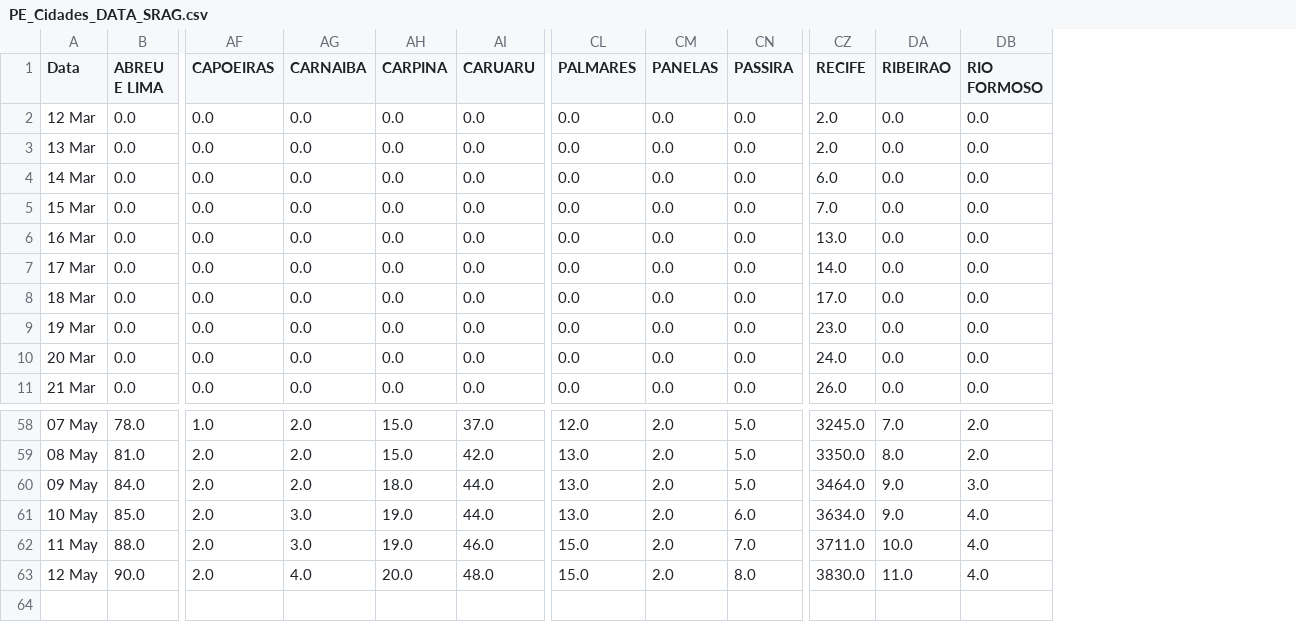
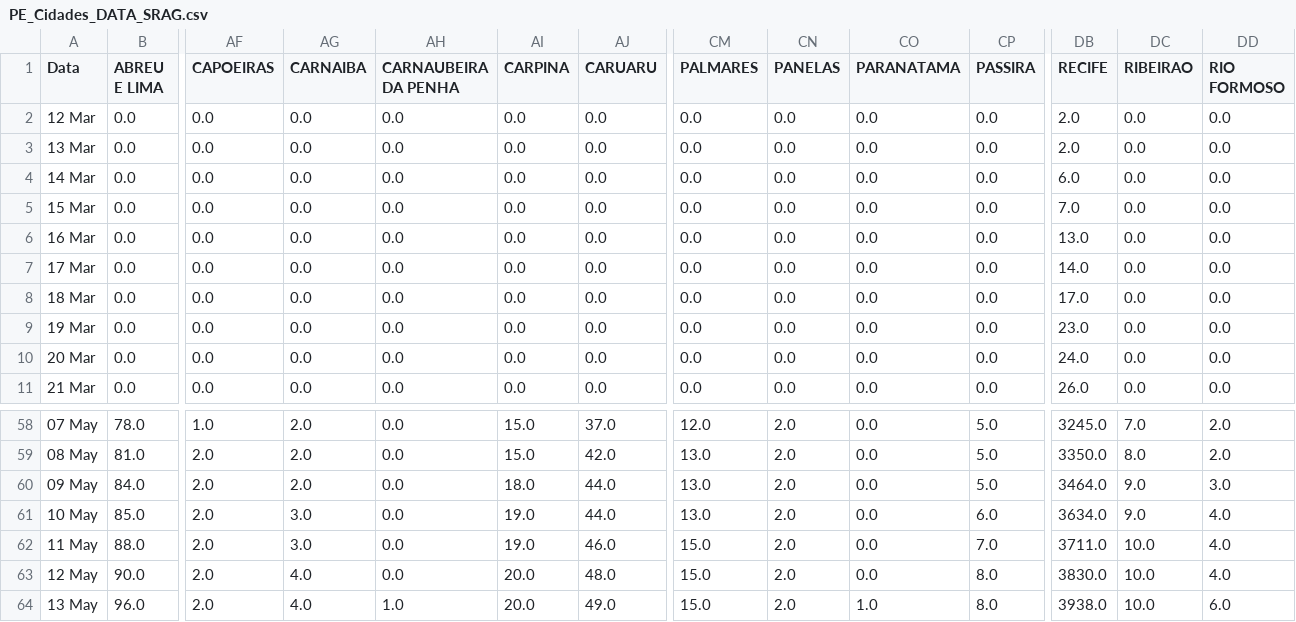
Before and after one commit to JTeodomiro/covid19PE, a CSV file: PE_Cidades_DATA_SRAG.csv, drawn as a sheet; only a part is shown, gaps mark what is left out; addresses are those after the commit; rows hold the shown columns only; the diff names each change by its address in the sheet, - before the commit and + after, or states it on an @@ line.

```diff
--- a/PE_Cidades_DATA_SRAG.csv
+++ b/PE_Cidades_DATA_SRAG.csv
+column AH (CARNAUBEIRA DA PENHA), rows 2-11: all 0.0; rows 58-63: all 0.0
+column CO (PARANATAMA), rows 2-11: all 0.0; rows 58-63: all 0.0
-DC63 (RIBEIRAO): 11.0
+DC63 (RIBEIRAO): 10.0
+row 64: 13 May | 96.0 | 2.0 | 4.0 | 1.0 | 20.0 | 49.0 | 15.0 | 2.0 | 1.0 | 8.0 | 3938.0 | 10.0 | 6.0
```
Also changed, not shown: PE_Cidades_DATA.csv.
